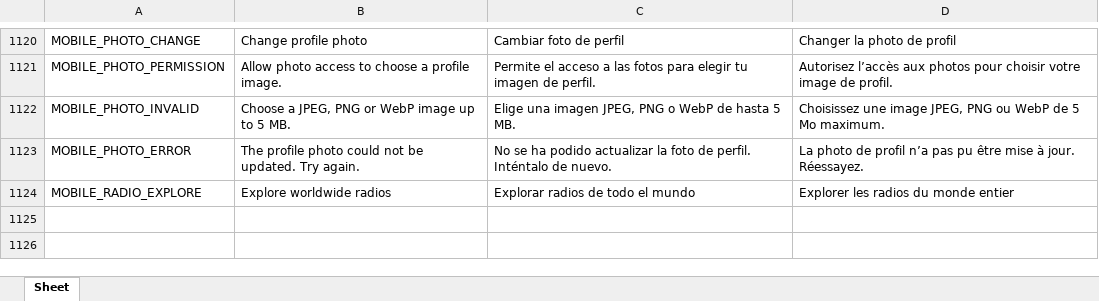
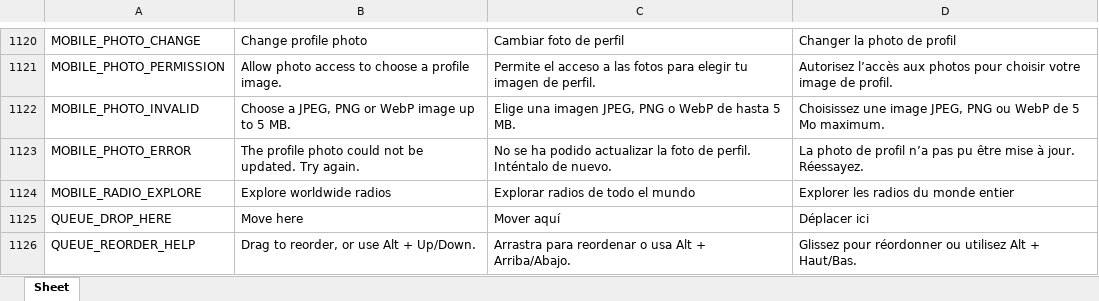
Before and after one commit to Icass1/rockit, an Excel workbook: Vocabulary.xlsx, sheet Sheet, drawn as a sheet; only a part is shown, gaps mark what is left out; values as stored, in another font and other column widths than the file's, no borders; table styles not drawn; the diff names each change by its address in the sheet, - before the commit and + after, or states it on an @@ line.

Commit message:
fix(queue): show precise before and after insertion targets

```diff
--- a/Vocabulary.xlsx (sheet Sheet)
+++ b/Vocabulary.xlsx (sheet Sheet)
+row 1125: QUEUE_DROP_HERE | Move here | Mover aquí | Déplacer ici
+row 1126: QUEUE_REORDER_HELP | Drag to reorder, or use Alt + Up/Down. | Arrastra para reordenar o usa Alt + Arriba/Abajo. | Glissez pour réordonner ou utilisez Alt + Haut/Bas.
```
Also changed, not shown: 6 other files.
